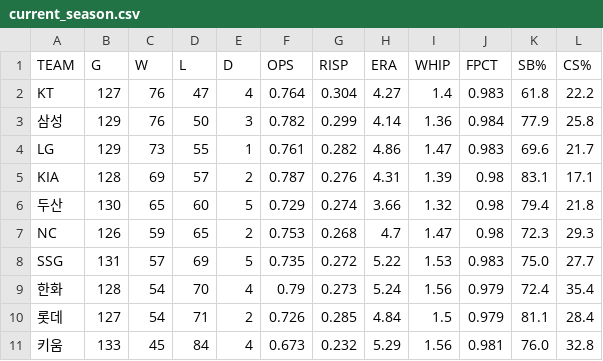
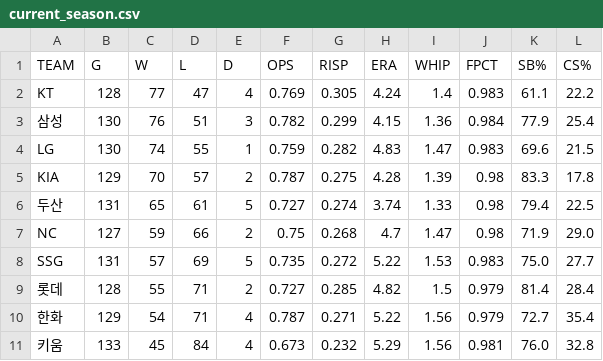
Before and after one commit to Teosoft7/pennant-watch, a CSV file: data/current_season.csv, drawn as a sheet.

```diff
--- a/data/current_season.csv
+++ b/data/current_season.csv
@@ -1,11 +1,11 @@
 TEAM,G,W,L,D,OPS,RISP,ERA,WHIP,FPCT,SB%,CS%
-KT,127,76,47,4,0.764,0.304,4.27,1.4,0.983,61.8,22.2
-삼성,129,76,50,3,0.782,0.299,4.14,1.36,0.984,77.9,25.8
-LG,129,73,55,1,0.761,0.282,4.86,1.47,0.983,69.6,21.7
-KIA,128,69,57,2,0.787,0.276,4.31,1.39,0.98,83.1,17.1
-두산,130,65,60,5,0.729,0.274,3.66,1.32,0.98,79.4,21.8
-NC,126,59,65,2,0.753,0.268,4.7,1.47,0.98,72.3,29.3
+KT,128,77,47,4,0.769,0.305,4.24,1.4,0.983,61.1,22.2
+삼성,130,76,51,3,0.782,0.299,4.15,1.36,0.984,77.9,25.4
+LG,130,74,55,1,0.759,0.282,4.83,1.47,0.983,69.6,21.5
+KIA,129,70,57,2,0.787,0.275,4.28,1.39,0.98,83.3,17.8
+두산,131,65,61,5,0.727,0.274,3.74,1.33,0.98,79.4,22.5
+NC,127,59,66,2,0.75,0.268,4.7,1.47,0.98,71.9,29.0
 SSG,131,57,69,5,0.735,0.272,5.22,1.53,0.983,75.0,27.7
-한화,128,54,70,4,0.79,0.273,5.24,1.56,0.979,72.4,35.4
-롯데,127,54,71,2,0.726,0.285,4.84,1.5,0.979,81.1,28.4
+롯데,128,55,71,2,0.727,0.285,4.82,1.5,0.979,81.4,28.4
+한화,129,54,71,4,0.787,0.271,5.22,1.56,0.979,72.7,35.4
 키움,133,45,84,4,0.673,0.232,5.29,1.56,0.981,76.0,32.8
```
Also changed, not shown: data/standings_history.csv, 1 other file.
